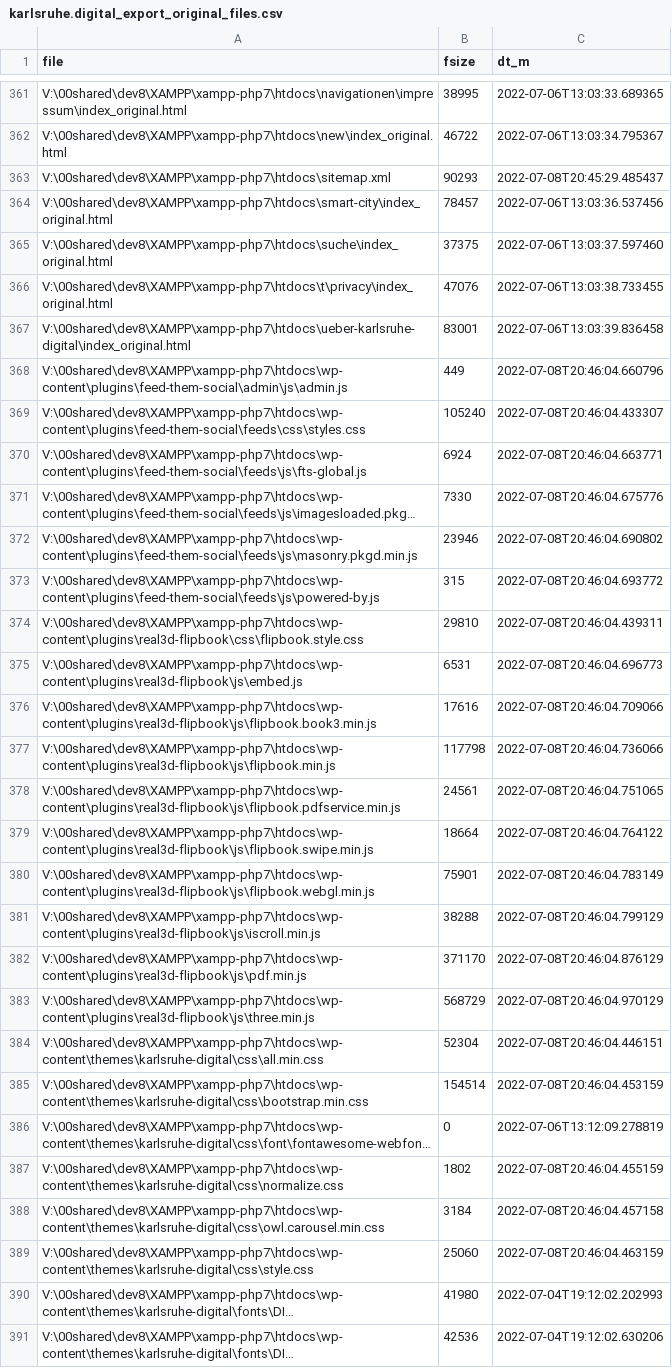
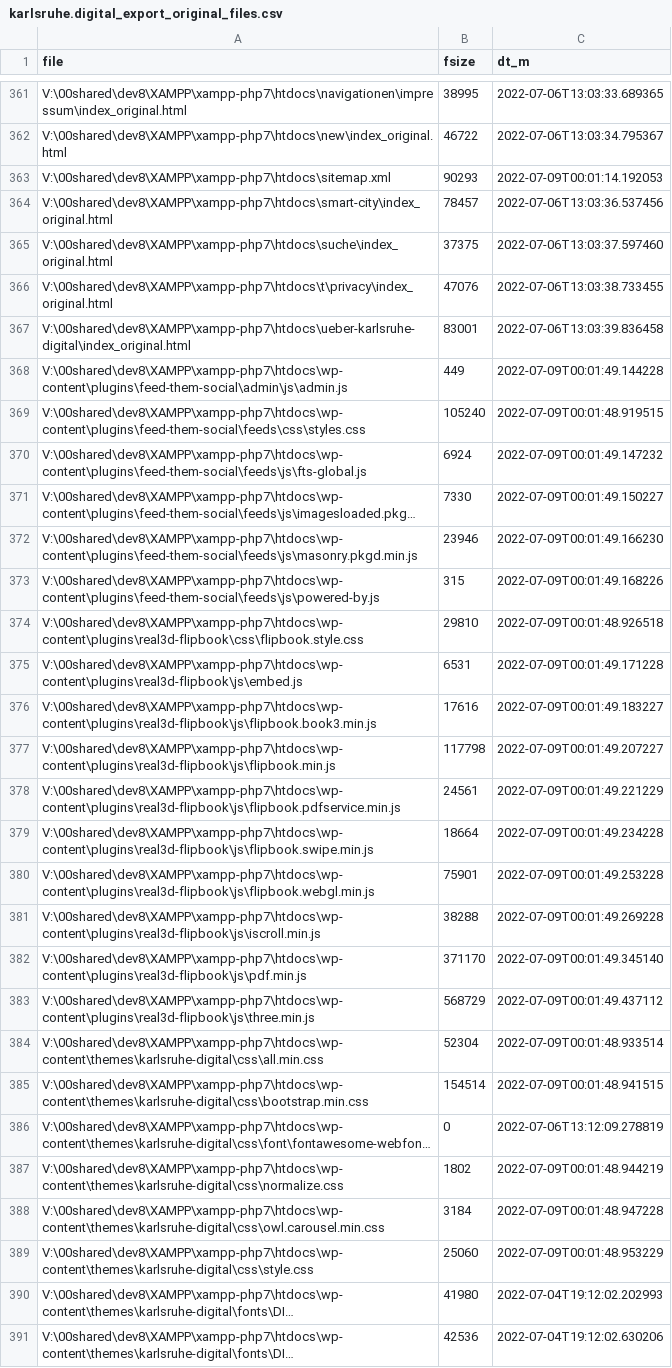
Before and after one commit to johanjohan/minimalcarbon, a CSV file: data/karlsruhe.digital/karlsruhe.digital_export_original_files.csv, drawn as a sheet; only a part is shown, gaps mark what is left out; long unchanged cells end in …; the diff covers the shown part only; the diff names each change by its address in the sheet, - before the commit and + after, or states it on an @@ line.

```diff
--- a/data/karlsruhe.digital/karlsruhe.digital_export_original_files.csv
+++ b/data/karlsruhe.digital/karlsruhe.digital_export_original_files.csv
-C363 (dt_m): 2022-07-08T20:45:29.485437
+C363 (dt_m): 2022-07-09T00:01:14.192053
-C368 (dt_m): 2022-07-08T20:46:04.660796
+C368 (dt_m): 2022-07-09T00:01:49.144228
-C369 (dt_m): 2022-07-08T20:46:04.433307
+C369 (dt_m): 2022-07-09T00:01:48.919515
-C370 (dt_m): 2022-07-08T20:46:04.663771
+C370 (dt_m): 2022-07-09T00:01:49.147232
-C371 (dt_m): 2022-07-08T20:46:04.675776
+C371 (dt_m): 2022-07-09T00:01:49.150227
-C372 (dt_m): 2022-07-08T20:46:04.690802
+C372 (dt_m): 2022-07-09T00:01:49.166230
-C373 (dt_m): 2022-07-08T20:46:04.693772
+C373 (dt_m): 2022-07-09T00:01:49.168226
-C374 (dt_m): 2022-07-08T20:46:04.439311
+C374 (dt_m): 2022-07-09T00:01:48.926518
-C375 (dt_m): 2022-07-08T20:46:04.696773
+C375 (dt_m): 2022-07-09T00:01:49.171228
-C376 (dt_m): 2022-07-08T20:46:04.709066
+C376 (dt_m): 2022-07-09T00:01:49.183227
-C377 (dt_m): 2022-07-08T20:46:04.736066
+C377 (dt_m): 2022-07-09T00:01:49.207227
-C378 (dt_m): 2022-07-08T20:46:04.751065
+C378 (dt_m): 2022-07-09T00:01:49.221229
-C379 (dt_m): 2022-07-08T20:46:04.764122
+C379 (dt_m): 2022-07-09T00:01:49.234228
-C380 (dt_m): 2022-07-08T20:46:04.783149
+C380 (dt_m): 2022-07-09T00:01:49.253228
-C381 (dt_m): 2022-07-08T20:46:04.799129
+C381 (dt_m): 2022-07-09T00:01:49.269228
-C382 (dt_m): 2022-07-08T20:46:04.876129
+C382 (dt_m): 2022-07-09T00:01:49.345140
-C383 (dt_m): 2022-07-08T20:46:04.970129
+C383 (dt_m): 2022-07-09T00:01:49.437112
-C384 (dt_m): 2022-07-08T20:46:04.446151
+C384 (dt_m): 2022-07-09T00:01:48.933514
-C385 (dt_m): 2022-07-08T20:46:04.453159
+C385 (dt_m): 2022-07-09T00:01:48.941515
-C387 (dt_m): 2022-07-08T20:46:04.455159
+C387 (dt_m): 2022-07-09T00:01:48.944219
-C388 (dt_m): 2022-07-08T20:46:04.457158
+C388 (dt_m): 2022-07-09T00:01:48.947228
-C389 (dt_m): 2022-07-08T20:46:04.463159
+C389 (dt_m): 2022-07-09T00:01:48.953229
```
Also changed, not shown: 14 edited cells elsewhere in this file, data/karlsruhe.digital/karlsruhe.digital_export_unpowered_files.csv, 4 other files.
